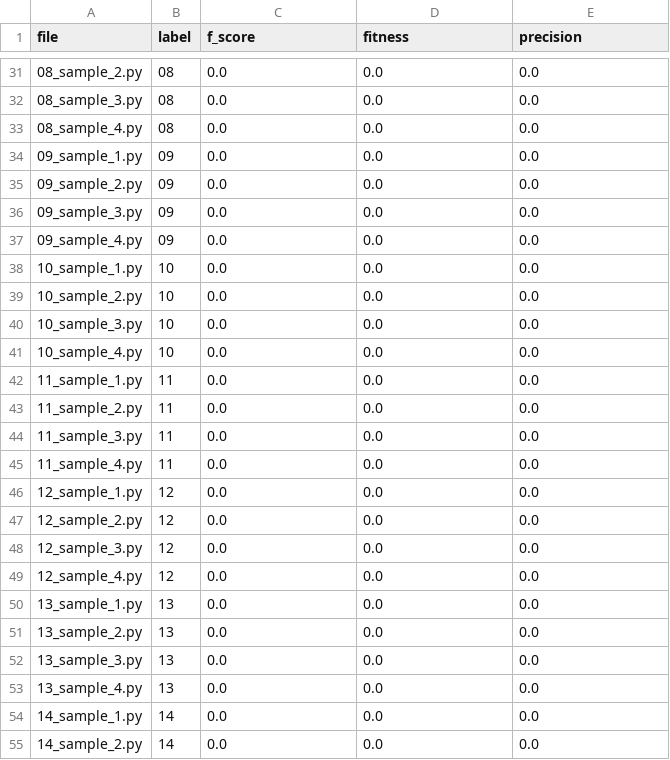
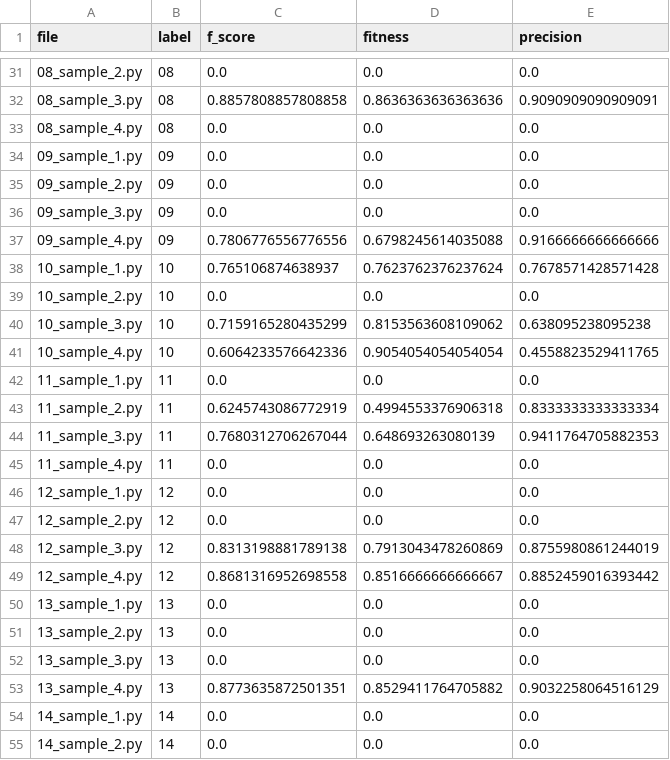
Before and after one commit to fit-alessandro-berti/rl-exps, a CSV file: pmodeling/promoai_test_qwen14.csv, drawn as a sheet; only a part is shown, gaps mark what is left out; the diff covers the shown part only.

```diff
--- a/pmodeling/promoai_test_qwen14.csv
+++ b/pmodeling/promoai_test_qwen14.csv
@@ -31,3 +31,3 @@ file,label,f_score,fitness,precision
 08_sample_2.py,08,0.0,0.0,0.0
-08_sample_3.py,08,0.0,0.0,0.0
+08_sample_3.py,08,0.8857808857808858,0.8636363636363636,0.9090909090909091
 08_sample_4.py,08,0.0,0.0,0.0
@@ -36,10 +36,10 @@ file,label,f_score,fitness,precision
 09_sample_3.py,09,0.0,0.0,0.0
-09_sample_4.py,09,0.0,0.0,0.0
-10_sample_1.py,10,0.0,0.0,0.0
+09_sample_4.py,09,0.7806776556776556,0.6798245614035088,0.9166666666666666
+10_sample_1.py,10,0.765106874638937,0.7623762376237624,0.7678571428571428
 10_sample_2.py,10,0.0,0.0,0.0
-10_sample_3.py,10,0.0,0.0,0.0
-10_sample_4.py,10,0.0,0.0,0.0
+10_sample_3.py,10,0.7159165280435299,0.8153563608109062,0.638095238095238
+10_sample_4.py,10,0.6064233576642336,0.9054054054054054,0.4558823529411765
 11_sample_1.py,11,0.0,0.0,0.0
-11_sample_2.py,11,0.0,0.0,0.0
-11_sample_3.py,11,0.0,0.0,0.0
+11_sample_2.py,11,0.6245743086772919,0.4994553376906318,0.8333333333333334
+11_sample_3.py,11,0.7680312706267044,0.648693263080139,0.9411764705882353
 11_sample_4.py,11,0.0,0.0,0.0
@@ -47,4 +47,4 @@ file,label,f_score,fitness,precision
 12_sample_2.py,12,0.0,0.0,0.0
-12_sample_3.py,12,0.0,0.0,0.0
-12_sample_4.py,12,0.0,0.0,0.0
+12_sample_3.py,12,0.8313198881789138,0.7913043478260869,0.8755980861244019
+12_sample_4.py,12,0.8681316952698558,0.8516666666666667,0.8852459016393442
 13_sample_1.py,13,0.0,0.0,0.0
@@ -52,3 +52,3 @@ file,label,f_score,fitness,precision
 13_sample_3.py,13,0.0,0.0,0.0
-13_sample_4.py,13,0.0,0.0,0.0
+13_sample_4.py,13,0.8773635872501351,0.8529411764705882,0.9032258064516129
 14_sample_1.py,14,0.0,0.0,0.0
```
Also changed, not shown: 63 edited cells elsewhere in this file, pmodeling/promoai_test_qwen14_agg.csv, pmodeling/promoai_test_qwen32.csv, 1 other file.
